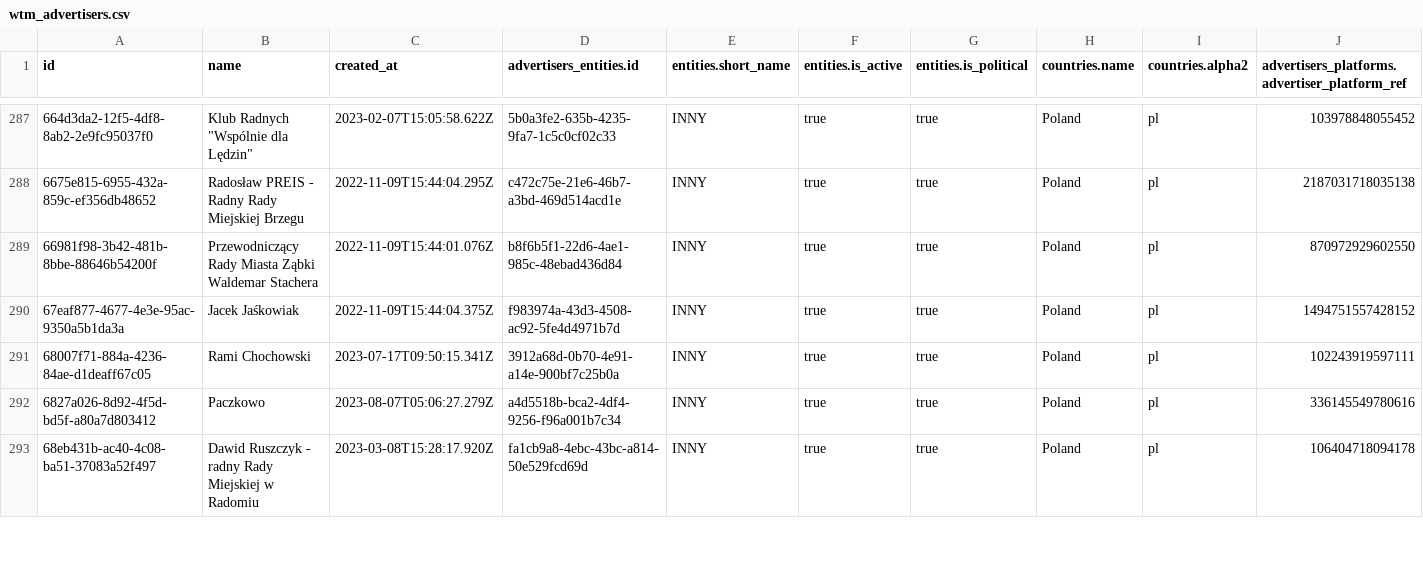
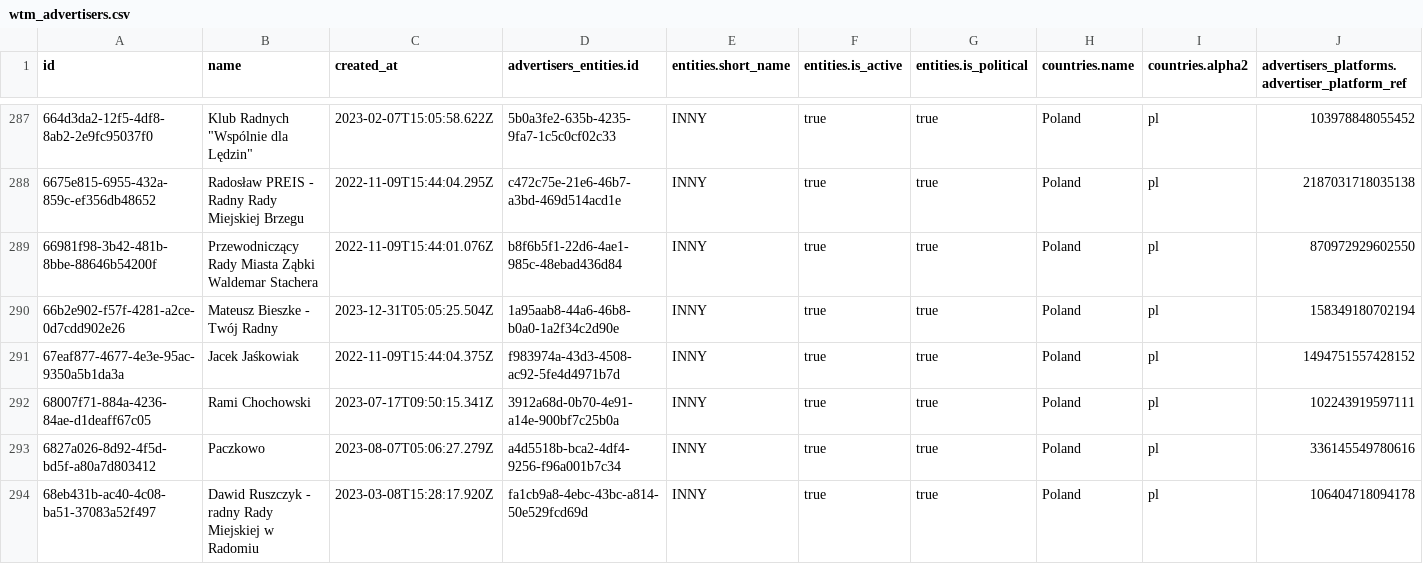
Before and after one commit to favstats/wtm_pl, a CSV file: data/wtm_advertisers.csv, drawn as a sheet; only a part is shown, gaps mark what is left out; rows hold the shown columns only; the diff covers the shown part only; the diff names each change by its address in the sheet, - before the commit and + after, or states it on an @@ line.

```diff
--- a/data/wtm_advertisers.csv
+++ b/data/wtm_advertisers.csv
+row 290: 66b2e902-f57f-4281-a2ce-0d7cdd902e26 | Mateusz Bieszke - Twój Radny | 2023-12-31T05:05:25.504Z | 1a95aab8-44a6-46b8-b0a0-1a2f34c2d90e | INNY | true | true | Poland | pl | 158349180702194
```
Also changed, not shown: 5 added rows elsewhere in this file, 15 other files.
